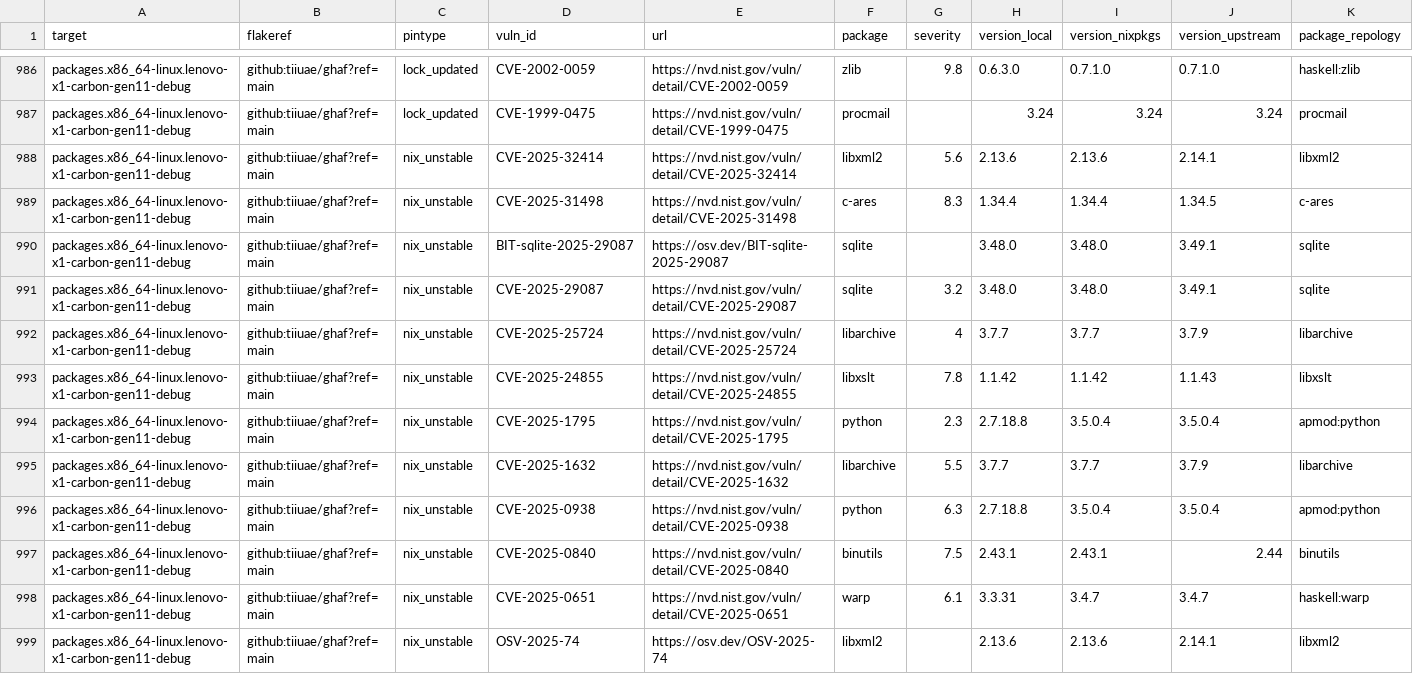
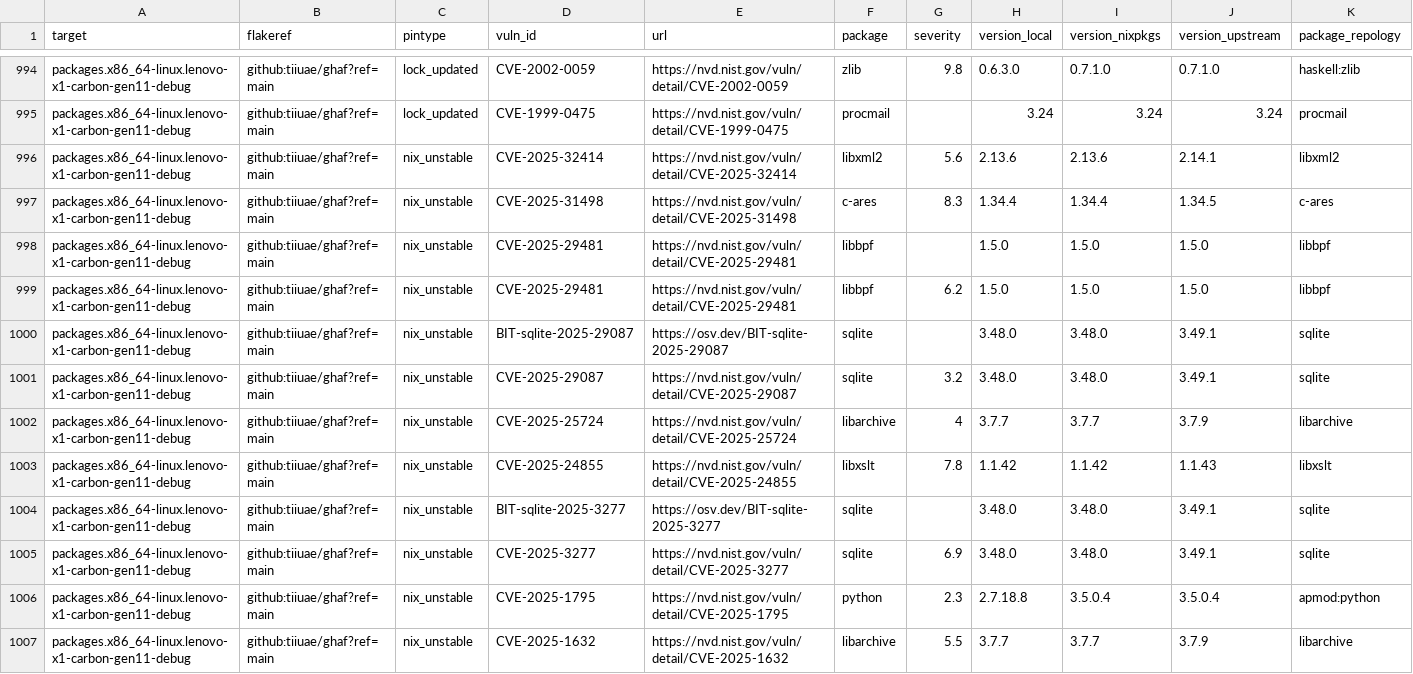
Before and after one commit to tiiuae/ghafscan, a CSV file: reports/main/data.csv, drawn as a sheet; only a part is shown, gaps mark what is left out; the shorter side is filled out with more unchanged rows; rows hold the shown columns only; the diff covers the shown part only; the diff names each change by its address in the sheet, - before the commit and + after, or states it on an @@ line.

```diff
--- a/reports/main/data.csv
+++ b/reports/main/data.csv
+row 998: packages.x86_64-linux.lenovo-x1-carbon-gen11-debug | github:tiiuae/ghaf?ref=main | nix_unstable | CVE-2025-29481 | https://nvd.nist.gov/vuln/detail/CVE-2025-29481 | libbpf |  | 1.5.0 | 1.5.0 | 1.5.0 | libbpf
+row 999: packages.x86_64-linux.lenovo-x1-carbon-gen11-debug | github:tiiuae/ghaf?ref=main | nix_unstable | CVE-2025-29481 | https://nvd.nist.gov/vuln/detail/CVE-2025-29481 | libbpf | 6.2 | 1.5.0 | 1.5.0 | 1.5.0 | libbpf
+row 1004: packages.x86_64-linux.lenovo-x1-carbon-gen11-debug | github:tiiuae/ghaf?ref=main | nix_unstable | BIT-sqlite-2025-3277 | https://osv.dev/BIT-sqlite-2025-3277 | sqlite |  | 3.48.0 | 3.48.0 | 3.49.1 | sqlite
+row 1005: packages.x86_64-linux.lenovo-x1-carbon-gen11-debug | github:tiiuae/ghaf?ref=main | nix_unstable | CVE-2025-3277 | https://nvd.nist.gov/vuln/detail/CVE-2025-3277 | sqlite | 6.9 | 3.48.0 | 3.48.0 | 3.49.1 | sqlite
```
Also changed, not shown: 8 added rows elsewhere in this file, 1 other file.
